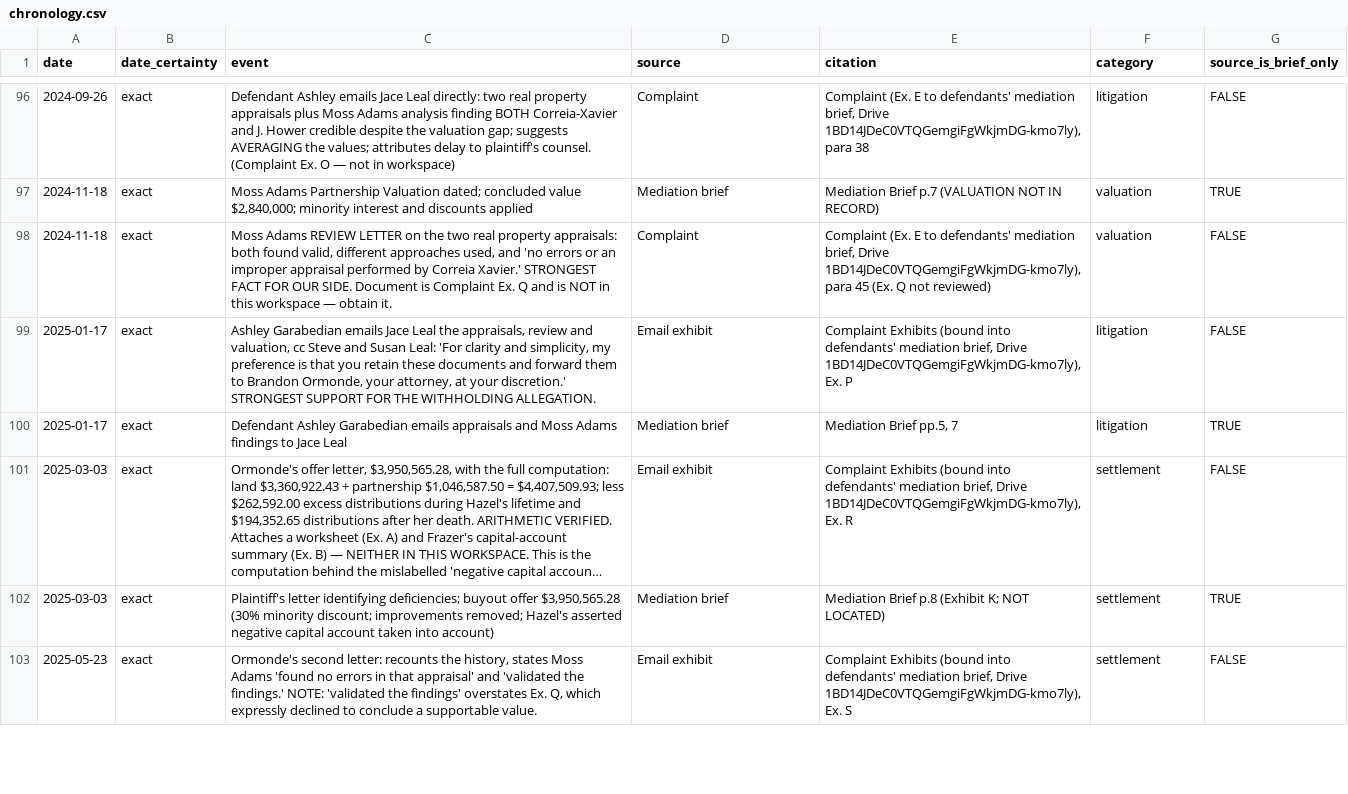
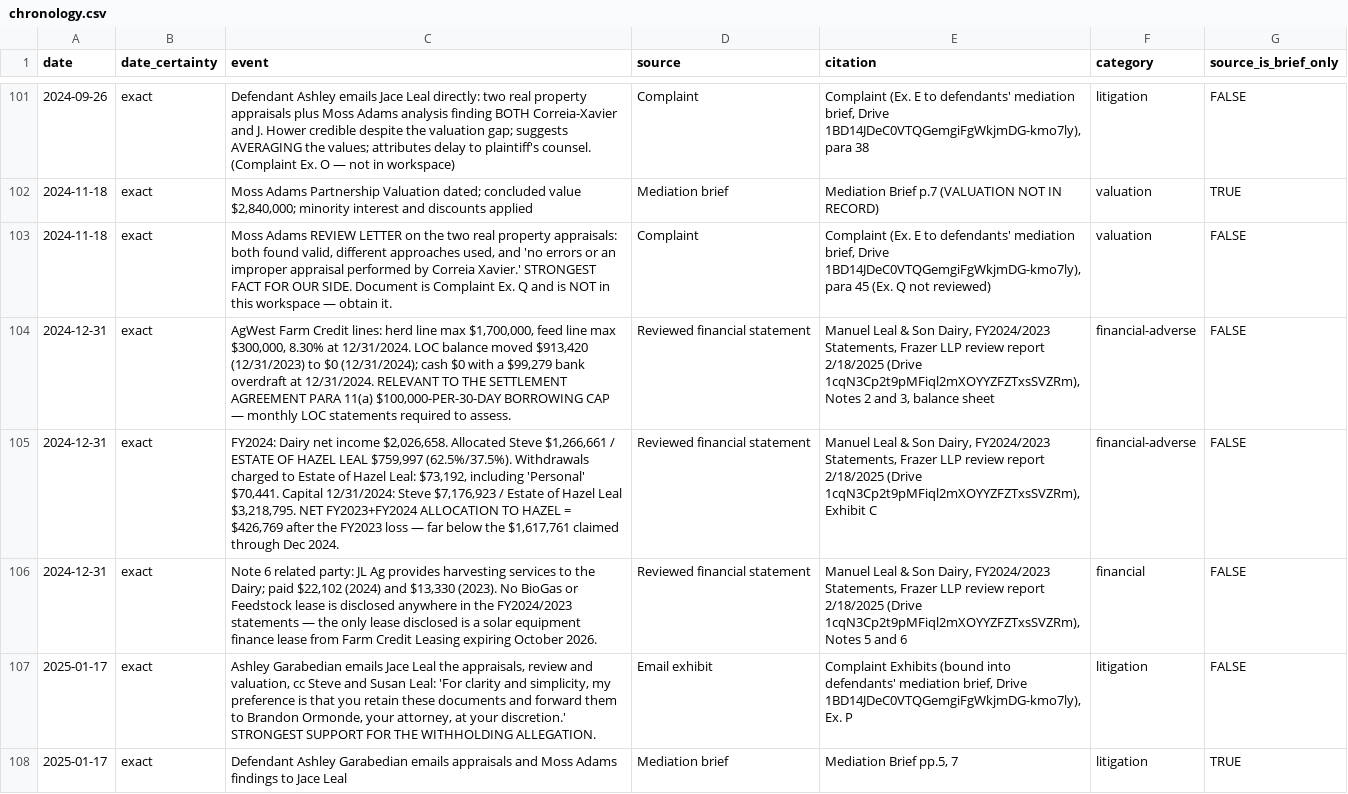
Before and after one commit to jleeel/Leal-Trust-Management, a CSV file: cmc-prep/03-chronology/chronology.csv, drawn as a sheet; only a part is shown, gaps mark what is left out; the shorter side is filled out with more unchanged rows; long unchanged cells end in …; the diff covers the shown part only; the diff names each change by its address in the sheet, - before the commit and + after, or states it on an @@ line.

Commit message:
Analyse the post-death profits claim against the agreement and the books
Defendants claim the Hazel Trust remains a partner entitled to profits
after 9/23/2022: $1,617,761 through December 2024, plus 2025 profit,
plus BioGas and Feedstock lease credits. Their brief makes it a gating
issue, since on their view unpaid profits must be paid before the buyout
can close. New memo analyses it from the contract text and the books.

The agreement favours our position:
- Article XIII.B.1 expressly defines Hazel's death as a "Dissociating
  Event" and Article XIII.B.2 makes the buyout mandatory.
- Both B.2 and Settlement paragraph 7(b) supply 4% interest on the
  deferred balance, which is the parties' own answer to what the selling
  side receives while waiting to be paid.
- Article XIII.D lets Steve's and Marla's interests pass by estate plan
  and expressly exempts them from buyout. The asymmetry is deliberate.
- Article I.B fixes the interests at Bypass 7.5, Steve 30, Hazel's Trust
  37.5, Steve and Marla 25, which resolves the post-2018 allocation
  question left open earlier.

Two findings cut against us and are recorded at full strength:
- The named partner is the Trust, and Corporations Code section 16601(7)
  reportedly does not dissociate a trust-partner merely on substitution
  of a successor trustee. Our answer is that the agreement defines
  "Hazel" to include her trustee capacity. The statute is unverified and
  is now the first item to run.
- Our own FY2024/2023 reviewed statements carry an "Estate of Hazel
  Leal" column, allocate 37.5% of profit and loss in every post-death
  year, carry a capital account of $3,218,795 at 12/31/2024, and record
  distributions to it. That is practical construction against the
  position we are taking.

The arithmetic helps: FY2023 was a $(888,608) loss year and Hazel's
share was $(333,228), so the net FY2023-24 allocation is $426,769.

Also resolved: Article VI.E makes an excess-drawings debit a liability
of the partner to the partnership that does not reduce capital, which
supports the $262,592 offset and confirms the "negative capital account"
label in the Complaint is the wrong characterisation of a real
adjustment. Article XIII.B.2 and J are both correctly cited in the
Complaint, correcting an earlier flag.

Chronology now 131 events.

```diff
--- a/cmc-prep/03-chronology/chronology.csv
+++ b/cmc-prep/03-chronology/chronology.csv
+row 104: 2024-12-31 | exact | AgWest Farm Credit lines: herd line max $1,700,000, feed line max $300,000, 8.30% at 12/31/2024. LOC balance moved $913,420 (12/31/2023) to $0 (12/31/2024); cash $0 with a $99,279 bank overdraft at 12/31/2024. RELEVANT TO THE SETTLEMENT AGREEMENT PARA 11(a) $100,000-PER-30-DAY BORROWING CAP — monthly LOC statements required to assess. | Reviewed financial statement | Manuel Leal & Son Dairy, FY2024/2023 Statements, Frazer LLP review report 2/18/2025 (Drive 1cqN3Cp2t9pMFiql2mXOYYZFZTxsSVZRm), Notes 2 and 3, balance sheet | financial-adverse | FALSE
+row 105: 2024-12-31 | exact | FY2024: Dairy net income $2,026,658. Allocated Steve $1,266,661 / ESTATE OF HAZEL LEAL $759,997 (62.5%/37.5%). Withdrawals charged to Estate of Hazel Leal: $73,192, including 'Personal' $70,441. Capital 12/31/2024: Steve $7,176,923 / Estate of Hazel Leal $3,218,795. NET FY2023+FY2024 ALLOCATION TO HAZEL = $426,769 after the FY2023 loss — far below the $1,617,761 claimed through Dec 2024. | Reviewed financial statement | Manuel Leal & Son Dairy, FY2024/2023 Statements, Frazer LLP review report 2/18/2025 (Drive 1cqN3Cp2t9pMFiql2mXOYYZFZTxsSVZRm), Exhibit C | financial-adverse | FALSE
+row 106: 2024-12-31 | exact | Note 6 related party: JL Ag provides harvesting services to the Dairy; paid $22,102 (2024) and $13,330 (2023). No BioGas or Feedstock lease is disclosed anywhere in the FY2024/2023 statements — the only lease disclosed is a solar equipment finance lease from Farm Credit Leasing expiring October 2026. | Reviewed financial statement | Manuel Leal & Son Dairy, FY2024/2023 Statements, Frazer LLP review report 2/18/2025 (Drive 1cqN3Cp2t9pMFiql2mXOYYZFZTxsSVZRm), Notes 5 and 6 | financial | FALSE
```
Also changed, not shown: 6 added rows elsewhere in this file, cmc-prep/05-for-brandon/chronology.csv, 6 other files.
